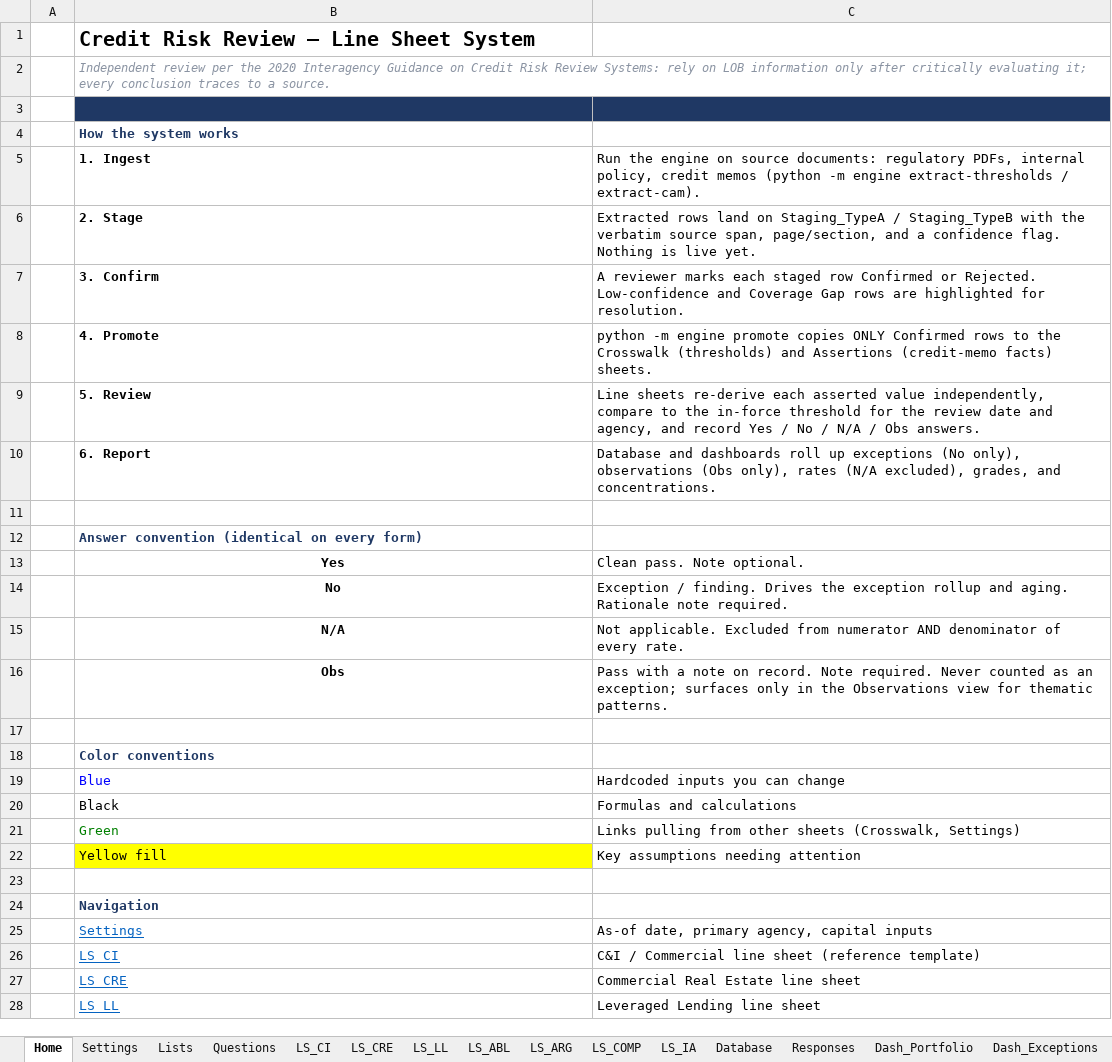
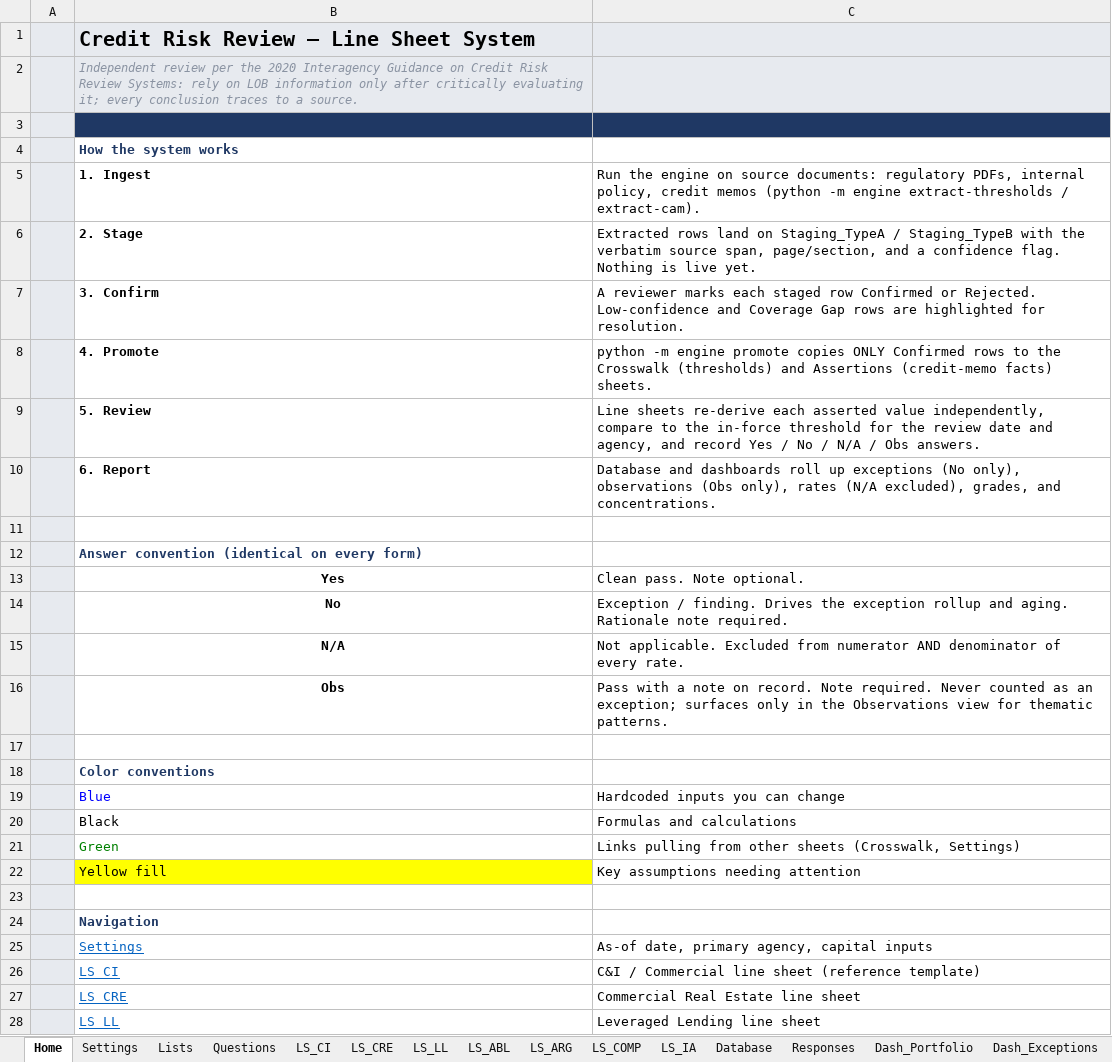
Before and after one commit to AJSethuraman/SATC, an Excel workbook: crr_system/output/CRR_Line_Sheet_System.xlsx, sheet Home, drawn as a sheet; only a part is shown; values as stored, in another font and other column widths than the file's, no borders; the diff covers the shown part only; the diff names each change by its address in the sheet, - before the commit and + after, or states it on an @@ line.

```diff
--- a/crr_system/output/CRR_Line_Sheet_System.xlsx (sheet Home)
+++ b/crr_system/output/CRR_Line_Sheet_System.xlsx (sheet Home)
-A1:C2 fill: none
+A1:C2 fill: #E7EAEF
-A3:A28 fill: none
+A3:A28 fill: #E7EAEF
```
Also changed, not shown: cell formats elsewhere in this sheet, sheet Dash_Exceptions, sheet LS_CRE, sheet LS_CI, sheet Dash_Portfolio, sheet LS_COMP, sheet LS_ARG, 10 more sheets, charts or pictures, 7 other files.
